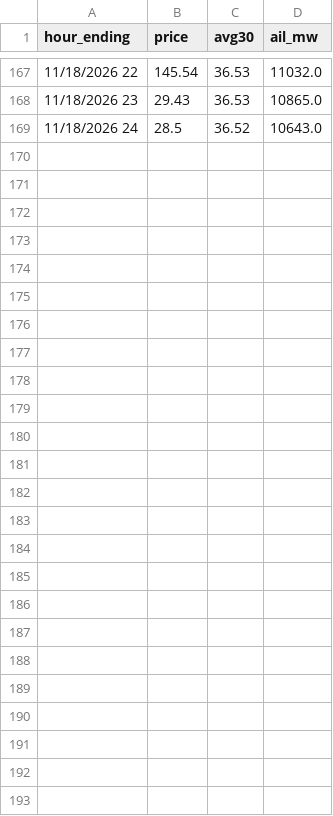
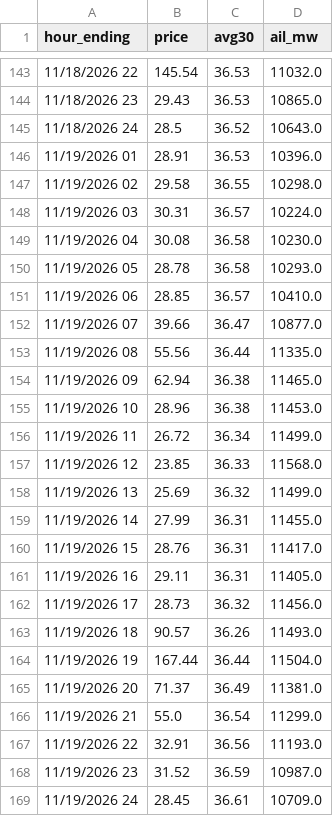
Before and after one commit to maymankhan1-web/alberta-power-price-tracker, a CSV file: data/hourly_pool_price.csv, drawn as a sheet; only a part is shown, gaps mark what is left out; the diff covers the shown part only; the diff names each change by its address in the sheet, - before the commit and + after, or states it on an @@ line.

```diff
--- a/data/hourly_pool_price.csv
+++ b/data/hourly_pool_price.csv
+row 146: 11/19/2026 01 | 28.91 | 36.53 | 10396.0
+row 147: 11/19/2026 02 | 29.58 | 36.55 | 10298.0
+row 148: 11/19/2026 03 | 30.31 | 36.57 | 10224.0
+row 149: 11/19/2026 04 | 30.08 | 36.58 | 10230.0
+row 150: 11/19/2026 05 | 28.78 | 36.58 | 10293.0
+row 151: 11/19/2026 06 | 28.85 | 36.57 | 10410.0
+row 152: 11/19/2026 07 | 39.66 | 36.47 | 10877.0
+row 153: 11/19/2026 08 | 55.56 | 36.44 | 11335.0
+row 154: 11/19/2026 09 | 62.94 | 36.38 | 11465.0
+row 155: 11/19/2026 10 | 28.96 | 36.38 | 11453.0
+row 156: 11/19/2026 11 | 26.72 | 36.34 | 11499.0
+row 157: 11/19/2026 12 | 23.85 | 36.33 | 11568.0
+row 158: 11/19/2026 13 | 25.69 | 36.32 | 11499.0
+row 159: 11/19/2026 14 | 27.99 | 36.31 | 11455.0
+row 160: 11/19/2026 15 | 28.76 | 36.31 | 11417.0
+row 161: 11/19/2026 16 | 29.11 | 36.31 | 11405.0
+row 162: 11/19/2026 17 | 28.73 | 36.32 | 11456.0
+row 163: 11/19/2026 18 | 90.57 | 36.26 | 11493.0
+row 164: 11/19/2026 19 | 167.44 | 36.44 | 11504.0
+row 165: 11/19/2026 20 | 71.37 | 36.49 | 11381.0
+row 166: 11/19/2026 21 | 55.0 | 36.54 | 11299.0
+row 167: 11/19/2026 22 | 32.91 | 36.56 | 11193.0
+row 168: 11/19/2026 23 | 31.52 | 36.59 | 10987.0
+row 169: 11/19/2026 24 | 28.45 | 36.61 | 10709.0
```
Also changed, not shown: 24 removed rows elsewhere in this file, data/system_marginal_price.csv, 1 other file.
